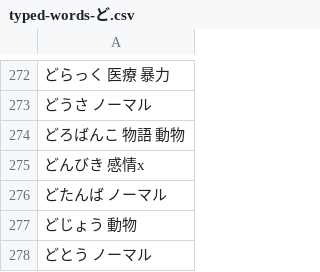
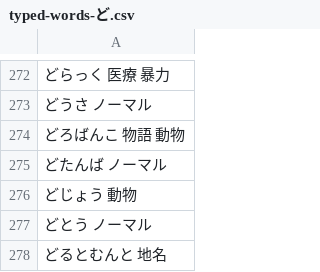
Before and after one commit to lighter-depth/SBSimulator, a CSV file: dic/typed/だ行/typed-words-ど.csv, drawn as a sheet; only a part is shown, gaps mark what is left out; the shorter side is filled out with more unchanged rows; the diff names each change by its address in the sheet, - before the commit and + after, or states it on an @@ line.

```diff
--- a/dic/typed/だ行/typed-words-ど.csv
+++ b/dic/typed/だ行/typed-words-ど.csv
-row 275: どんびき 感情x
```
Also changed, not shown: dic/typed/あ行/typed-words-う.csv, dic/typed/か行/typed-words-か.csv, 25 other files.
